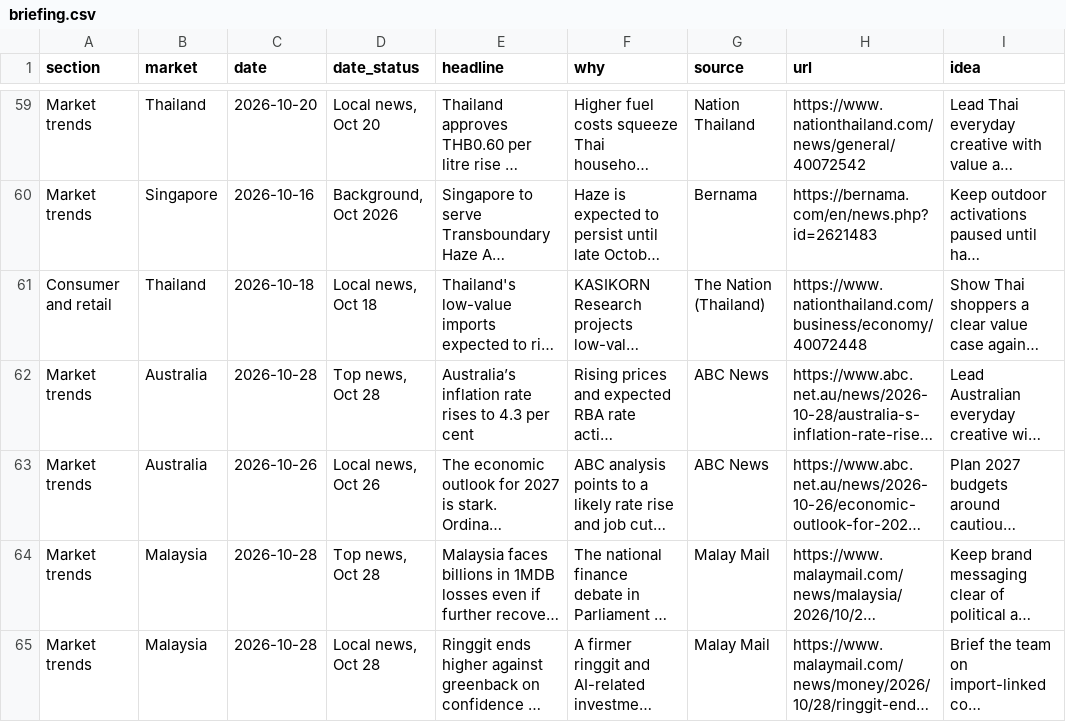
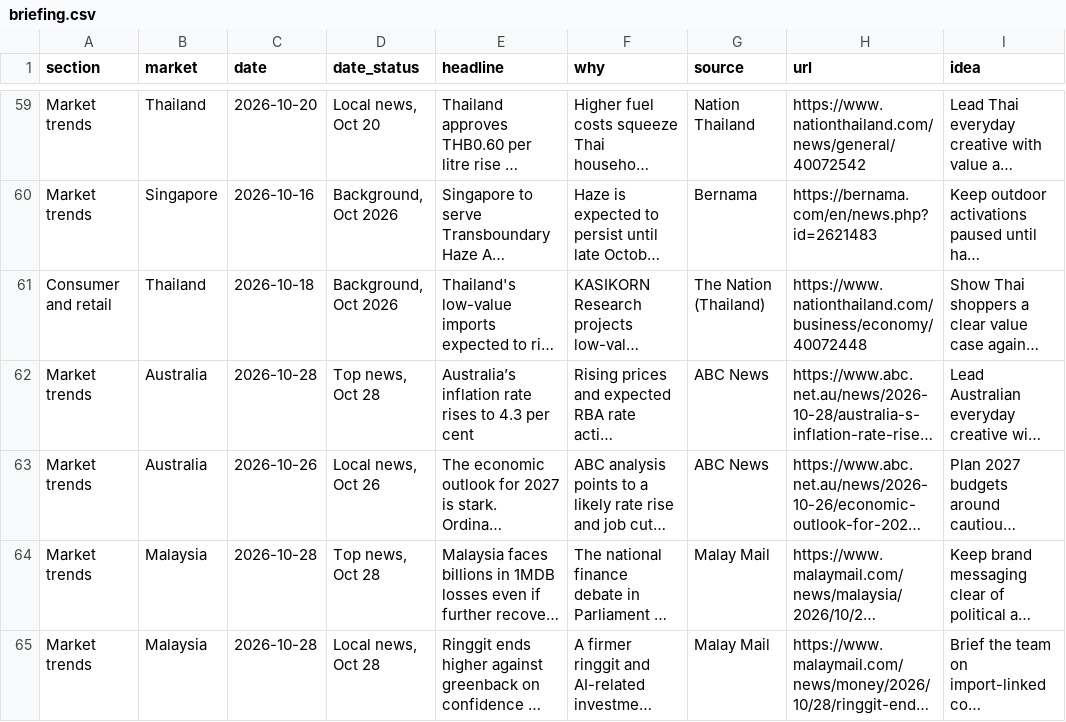
Before and after one commit to DSMNDh/Daily_Brief, a CSV file: data/briefing.csv, drawn as a sheet; only a part is shown, gaps mark what is left out; long unchanged cells end in …; the diff names each change by its address in the sheet, - before the commit and + after, or states it on an @@ line.

```diff
--- a/data/briefing.csv
+++ b/data/briefing.csv
-D61 (date_status): Local news, Oct 18
+D61 (date_status): Background, Oct 2026
```
Also changed, not shown: 1 other file.
